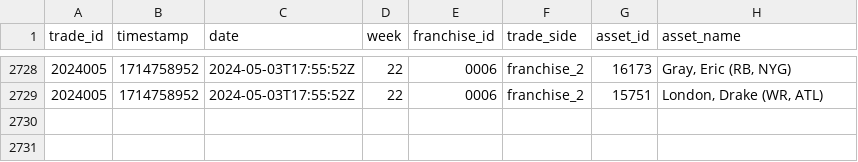
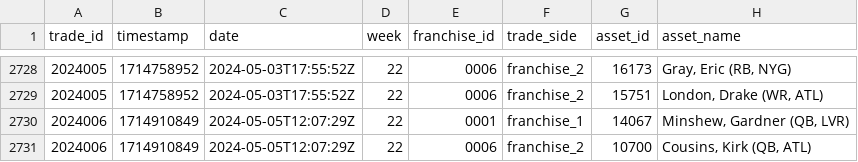
Before and after one commit to jak3sch/rfl, a CSV file: data/trades/rfl-trades.csv, drawn as a sheet; only a part is shown, gaps mark what is left out.

Commit message:
rfl trade data via pipepline hinzugefügt

```diff
--- a/data/trades/rfl-trades.csv
+++ b/data/trades/rfl-trades.csv
@@ -2729 +2729,3 @@ trade_id,timestamp,date,week,franchise_id,trade_side,asset_id,asset_name
 2024005,1714758952,2024-05-03T17:55:52Z,22,0006,franchise_2,15751,"London, Drake (WR, ATL)"
+2024006,1714910849,2024-05-05T12:07:29Z,22,0001,franchise_1,14067,"Minshew, Gardner (QB, LVR)"
+2024006,1714910849,2024-05-05T12:07:29Z,22,0006,franchise_2,10700,"Cousins, Kirk (QB, ATL)"
```
